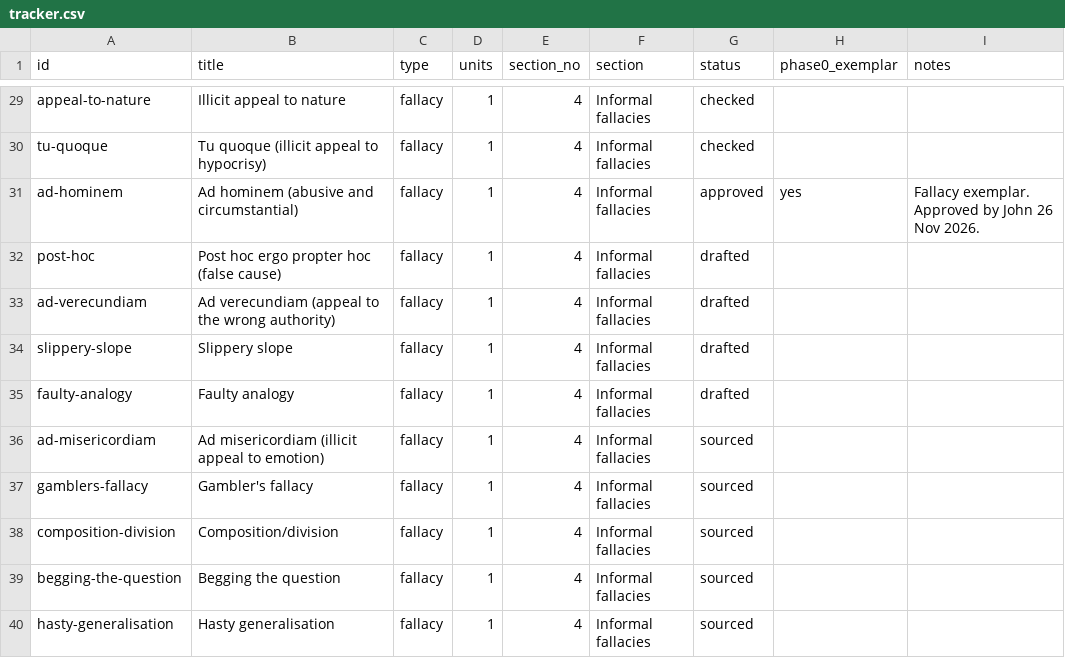
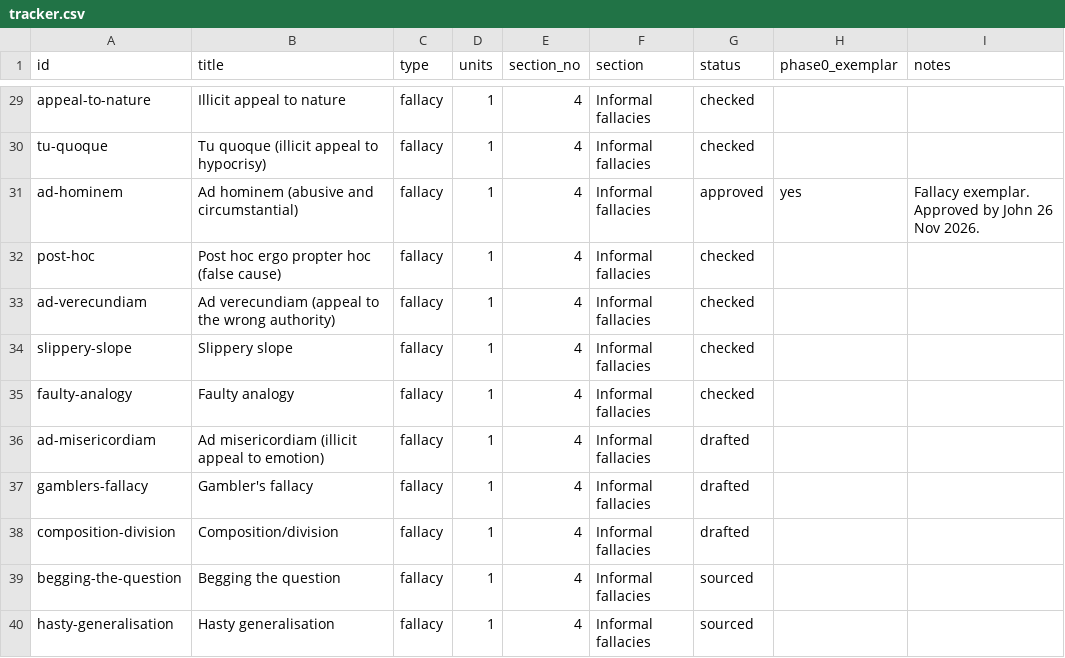
Before and after one commit to jbeynonedu/pr-explorer, a CSV file: tracker.csv, drawn as a sheet; only a part is shown, gaps mark what is left out.

```diff
--- a/tracker.csv
+++ b/tracker.csv
@@ -31,9 +31,9 @@ tu-quoque,Tu quoque (illicit appeal to hypocrisy),fallacy,1,4,Informal fallacies
 ad-hominem,Ad hominem (abusive and circumstantial),fallacy,1,4,Informal fallacies,approved,yes,Fallacy exemplar. Approved by John 26 Nov 2026.
-post-hoc,Post hoc ergo propter hoc (false cause),fallacy,1,4,Informal fallacies,drafted,,
-ad-verecundiam,Ad verecundiam (appeal to the wrong authority),fallacy,1,4,Informal fallacies,drafted,,
-slippery-slope,Slippery slope,fallacy,1,4,Informal fallacies,drafted,,
-faulty-analogy,Faulty analogy,fallacy,1,4,Informal fallacies,drafted,,
-ad-misericordiam,Ad misericordiam (illicit appeal to emotion),fallacy,1,4,Informal fallacies,sourced,,
-gamblers-fallacy,Gambler's fallacy,fallacy,1,4,Informal fallacies,sourced,,
-composition-division,Composition/division,fallacy,1,4,Informal fallacies,sourced,,
+post-hoc,Post hoc ergo propter hoc (false cause),fallacy,1,4,Informal fallacies,checked,,
+ad-verecundiam,Ad verecundiam (appeal to the wrong authority),fallacy,1,4,Informal fallacies,checked,,
+slippery-slope,Slippery slope,fallacy,1,4,Informal fallacies,checked,,
+faulty-analogy,Faulty analogy,fallacy,1,4,Informal fallacies,checked,,
+ad-misericordiam,Ad misericordiam (illicit appeal to emotion),fallacy,1,4,Informal fallacies,drafted,,
+gamblers-fallacy,Gambler's fallacy,fallacy,1,4,Informal fallacies,drafted,,
+composition-division,Composition/division,fallacy,1,4,Informal fallacies,drafted,,
 begging-the-question,Begging the question,fallacy,1,4,Informal fallacies,sourced,,
```
Also changed, not shown: 23 other files.
